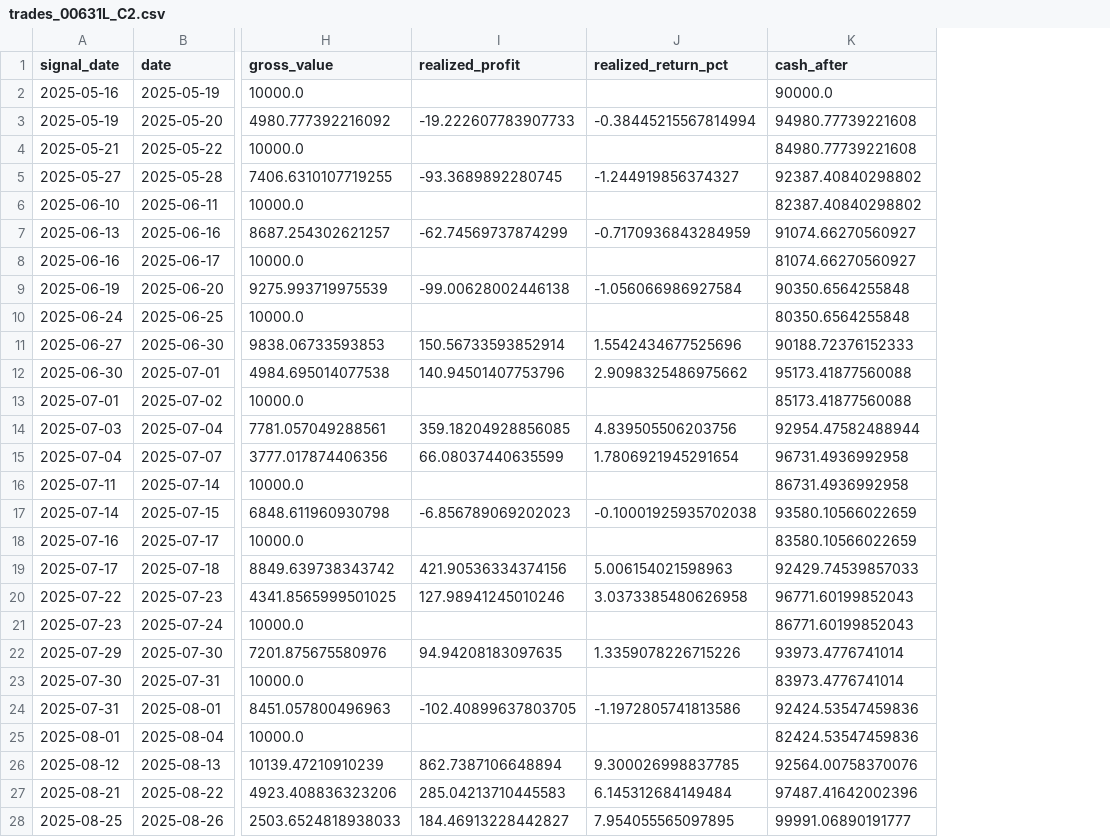
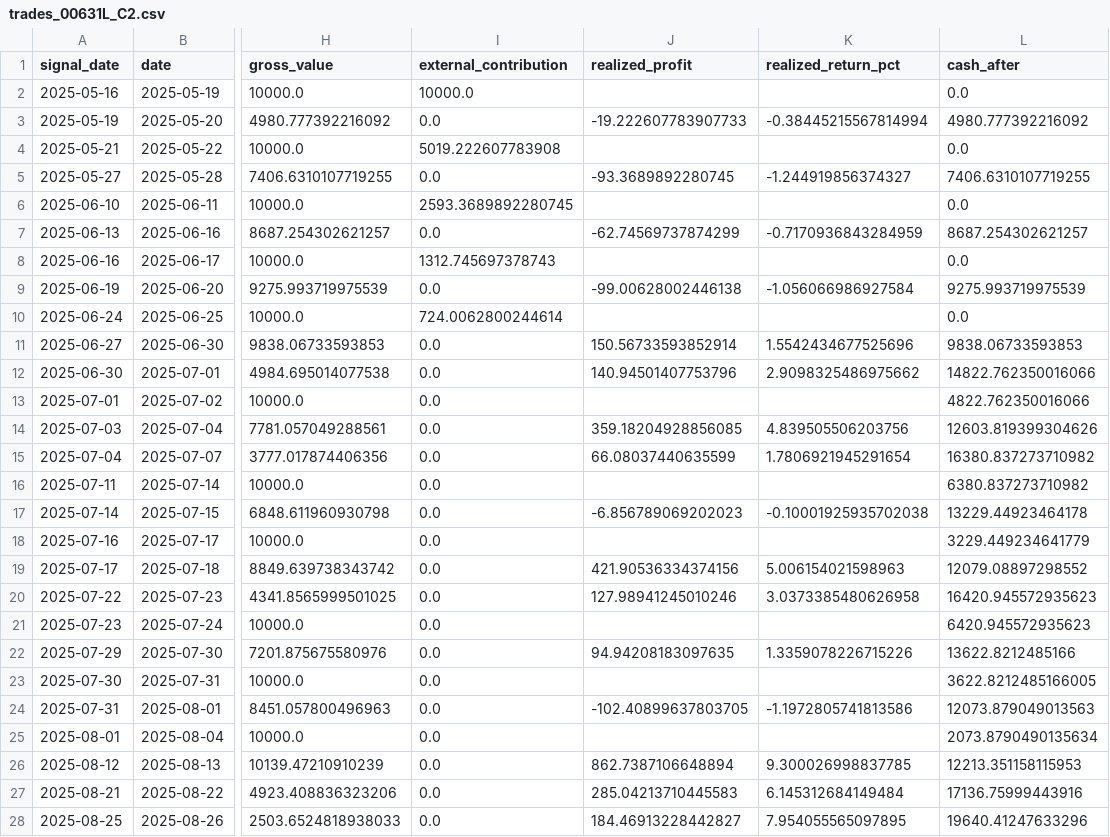
Before and after one commit to angel92051400-code/market-breadth-backtest, a CSV file: docs/trades_00631L_C2.csv, drawn as a sheet; only a part is shown, gaps mark what is left out; addresses are those after the commit; the diff covers the shown part only; the diff names each change by its address in the sheet, - before the commit and + after, or states it on an @@ line.

```diff
--- a/docs/trades_00631L_C2.csv
+++ b/docs/trades_00631L_C2.csv
+column I (external_contribution), rows 2-28: 10000.0 | 0.0 | 5019.222607783908 | 0.0 | 2593.3689892280745 | 0.0 | 1312.745697378743 | 0.0 | 724.0062800244614 | 0.0 | 0.0 | 0.0 | 0.0 | 0.0 | 0.0 | 0.0 | 0.0 | 0.0 | 0.0 | 0.0 | 0.0 | 0.0 | 0.0 | 0.0 | 0.0 | 0.0 | 0.0
-L2 (cash_after): 90000.0
+L2 (cash_after): 0.0
-L3 (cash_after): 94980.77739221608
+L3 (cash_after): 4980.777392216092
-L4 (cash_after): 84980.77739221608
+L4 (cash_after): 0.0
-L5 (cash_after): 92387.40840298802
+L5 (cash_after): 7406.6310107719255
-L6 (cash_after): 82387.40840298802
+L6 (cash_after): 0.0
-L7 (cash_after): 91074.66270560927
+L7 (cash_after): 8687.254302621257
-L8 (cash_after): 81074.66270560927
+L8 (cash_after): 0.0
-L9 (cash_after): 90350.6564255848
+L9 (cash_after): 9275.993719975539
-L10 (cash_after): 80350.6564255848
+L10 (cash_after): 0.0
-L11 (cash_after): 90188.72376152333
+L11 (cash_after): 9838.06733593853
-L12 (cash_after): 95173.41877560088
+L12 (cash_after): 14822.762350016066
-L13 (cash_after): 85173.41877560088
+L13 (cash_after): 4822.762350016066
-L14 (cash_after): 92954.47582488944
+L14 (cash_after): 12603.819399304626
-L15 (cash_after): 96731.4936992958
+L15 (cash_after): 16380.837273710982
-L16 (cash_after): 86731.4936992958
+L16 (cash_after): 6380.837273710982
-L17 (cash_after): 93580.10566022659
+L17 (cash_after): 13229.44923464178
-L18 (cash_after): 83580.10566022659
+L18 (cash_after): 3229.449234641779
-L19 (cash_after): 92429.74539857033
+L19 (cash_after): 12079.08897298552
-L20 (cash_after): 96771.60199852043
+L20 (cash_after): 16420.945572935623
-L21 (cash_after): 86771.60199852043
+L21 (cash_after): 6420.945572935623
-L22 (cash_after): 93973.4776741014
+L22 (cash_after): 13622.8212485166
-L23 (cash_after): 83973.4776741014
+L23 (cash_after): 3622.8212485166005
-L24 (cash_after): 92424.53547459836
+L24 (cash_after): 12073.879049013563
-L25 (cash_after): 82424.53547459836
+L25 (cash_after): 2073.8790490135634
-L26 (cash_after): 92564.00758370076
+L26 (cash_after): 12213.351158115953
-L27 (cash_after): 97487.41642002396
+L27 (cash_after): 17136.75999443916
-L28 (cash_after): 99991.06890191777
+L28 (cash_after): 19640.41247633296
```
Also changed, not shown: 74 edited cells elsewhere in this file, docs/summary.csv, docs/trades_00631L_A2.csv, 32 other files.
